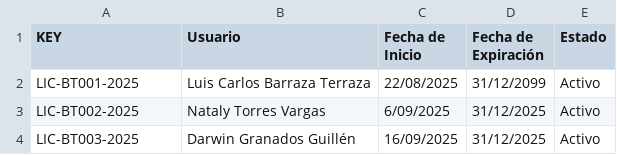
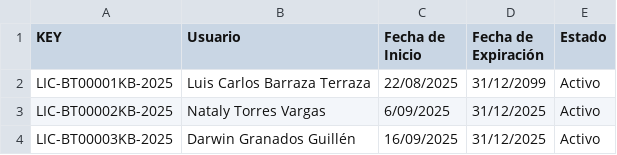
Before and after one commit to luiskaDev/ScalpKeybot_License, a CSV file: Bot Authenticator 2025 - Licencias.csv, drawn as a sheet.

Commit message:
Update Bot Authenticator 2025 - Licencias.csv

```diff
--- a/Bot Authenticator 2025 - Licencias.csv
+++ b/Bot Authenticator 2025 - Licencias.csv
@@ -1,4 +1,4 @@
 KEY,Usuario,Fecha de Inicio,Fecha de Expiración,Estado
-LIC-BT001-2025,Luis Carlos Barraza Terraza,22/08/2025,31/12/2099,Activo
-LIC-BT002-2025,Nataly Torres Vargas,6/09/2025,31/12/2025,Activo
-LIC-BT003-2025,Darwin Granados Guillén,16/09/2025,31/12/2025,Activo
+LIC-BT00001KB-2025,Luis Carlos Barraza Terraza,22/08/2025,31/12/2099,Activo
+LIC-BT00002KB-2025,Nataly Torres Vargas,6/09/2025,31/12/2025,Activo
+LIC-BT00003KB-2025,Darwin Granados Guillén,16/09/2025,31/12/2025,Activo
```
